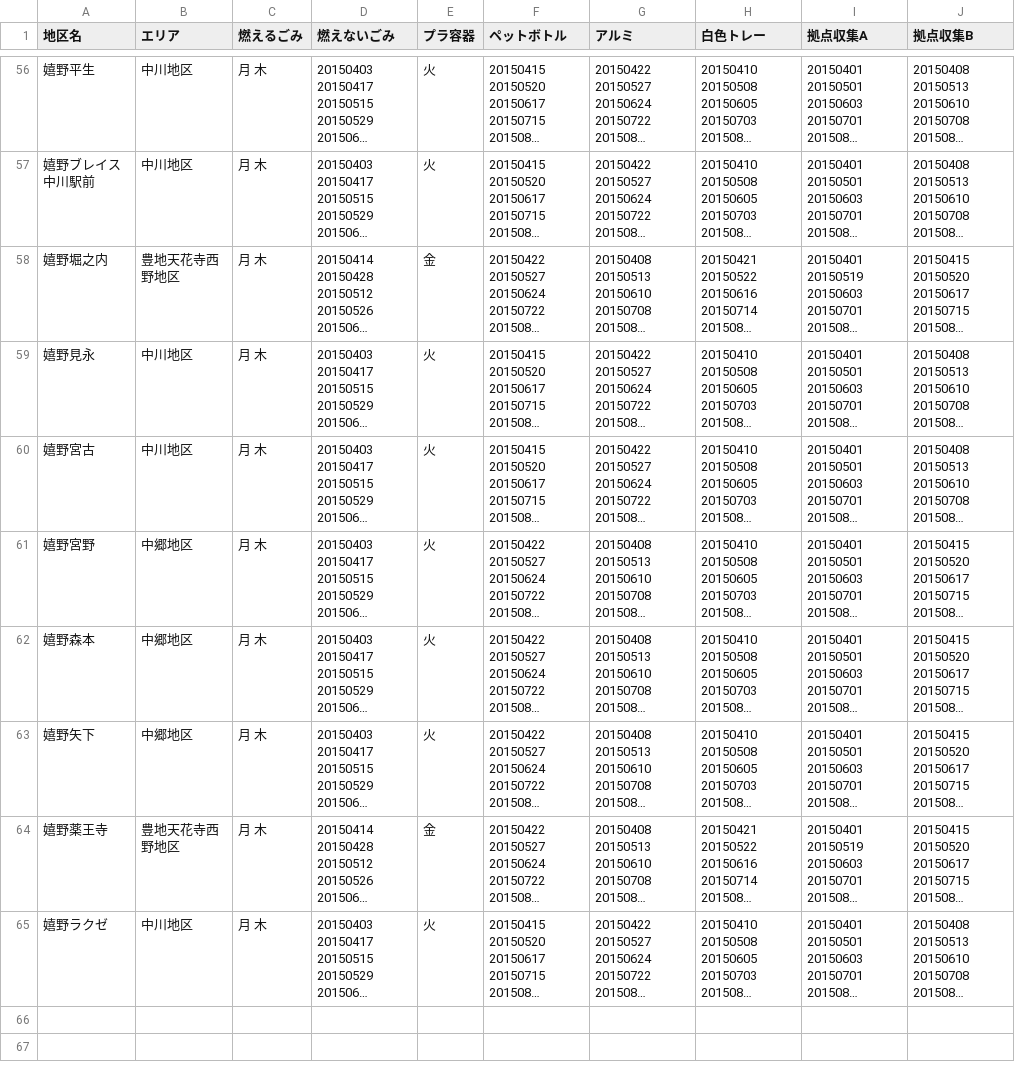
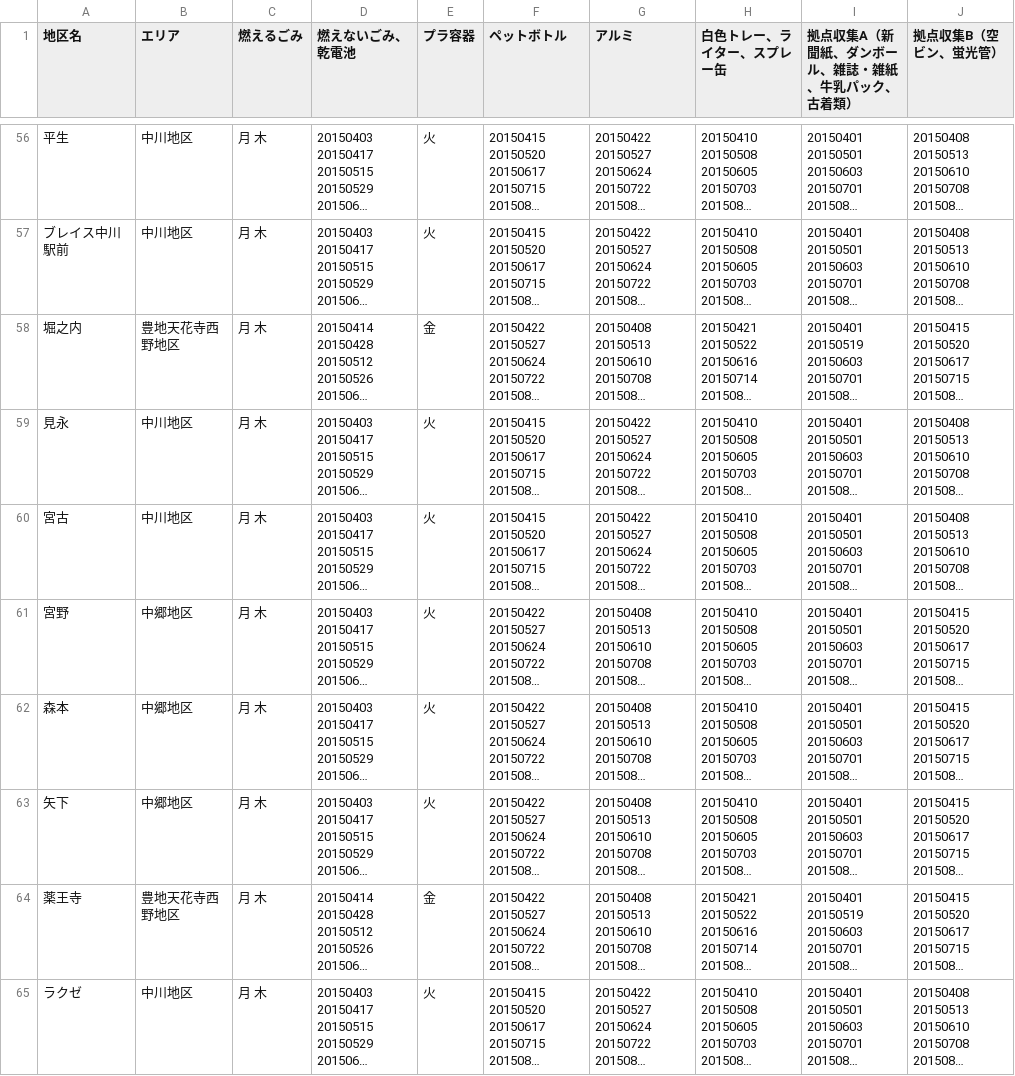
Before and after one commit to seisou01/5374, a CSV file: data/area_days.csv, drawn as a sheet; only a part is shown, gaps mark what is left out; long unchanged cells end in …; the diff covers the shown part only; the diff names each change by its address in the sheet, - before the commit and + after, or states it on an @@ line.

```diff
--- a/data/area_days.csv
+++ b/data/area_days.csv
-D1: 燃えないごみ
+D1: 燃えないごみ、乾電池
-H1: 白色トレー
+H1: 白色トレー、ライター、スプレー缶
-I1: 拠点収集A
+I1: 拠点収集A（新聞紙、ダンボール、雑誌・雑紙、牛乳パック、古着類）
-J1: 拠点収集B
+J1: 拠点収集B（空ビン、蛍光管）
-A56 (地区名): 嬉野平生
+A56 (地区名): 平生
-A57 (地区名): 嬉野ブレイス中川駅前
+A57 (地区名): ブレイス中川駅前
-A58 (地区名): 嬉野堀之内
+A58 (地区名): 堀之内
-A59 (地区名): 嬉野見永
+A59 (地区名): 見永
-A60 (地区名): 嬉野宮古
+A60 (地区名): 宮古
-A61 (地区名): 嬉野宮野
+A61 (地区名): 宮野
-A62 (地区名): 嬉野森本
+A62 (地区名): 森本
-A63 (地区名): 嬉野矢下
+A63 (地区名): 矢下
-A64 (地区名): 嬉野薬王寺
+A64 (地区名): 薬王寺
-A65 (地区名): 嬉野ラクゼ
+A65 (地区名): ラクゼ
```
Also changed, not shown: 53 edited cells elsewhere in this file.
